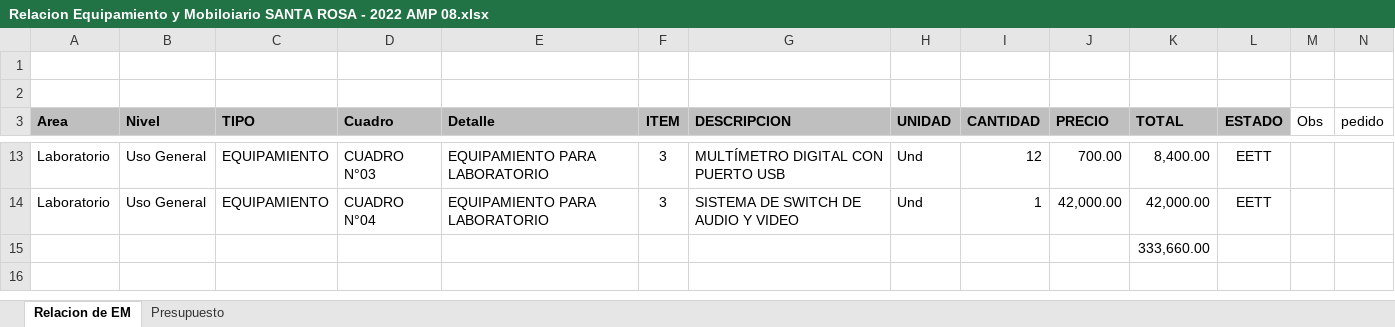
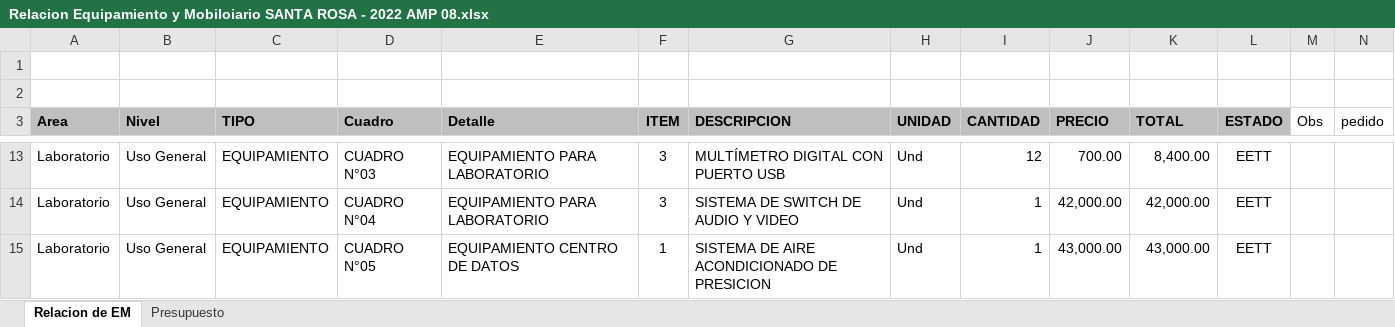
Before and after one commit to mrlivano/Instalaciones_Especiales, an Excel workbook: Equipamiento y Moviliario/Relacion Equipamiento y Mobiloiario SANTA ROSA - 2022 AMP 08.xlsx, sheet Relacion de EM, drawn as a sheet; only a part is shown, gaps mark what is left out; values as stored, in another font and other column widths than the file's, no borders; charts and pictures not drawn; removed rows and columns are numbered as before the commit, all else as after; rows hold the shown columns only; the diff names each change by its address in the sheet, - before the commit and + after, or states it on an @@ line.

```diff
--- a/Equipamiento y Moviliario/Relacion Equipamiento y Mobiloiario SANTA ROSA - 2022 AMP 08.xlsx (sheet Relacion de EM)
+++ b/Equipamiento y Moviliario/Relacion Equipamiento y Mobiloiario SANTA ROSA - 2022 AMP 08.xlsx (sheet Relacion de EM)
-row 15:  |  |  |  |  |  |  |  |  |  | 333,660.00
+row 15: Laboratorio | Uso General | EQUIPAMIENTO | CUADRO N°05 | EQUIPAMIENTO CENTRO DE DATOS | 1 | SISTEMA DE AIRE ACONDICIONADO DE PRESICION | Und | 1 | 43,000.00 | 43,000.00 | EETT
```
Also changed, not shown: charts or pictures, 2 other files.
